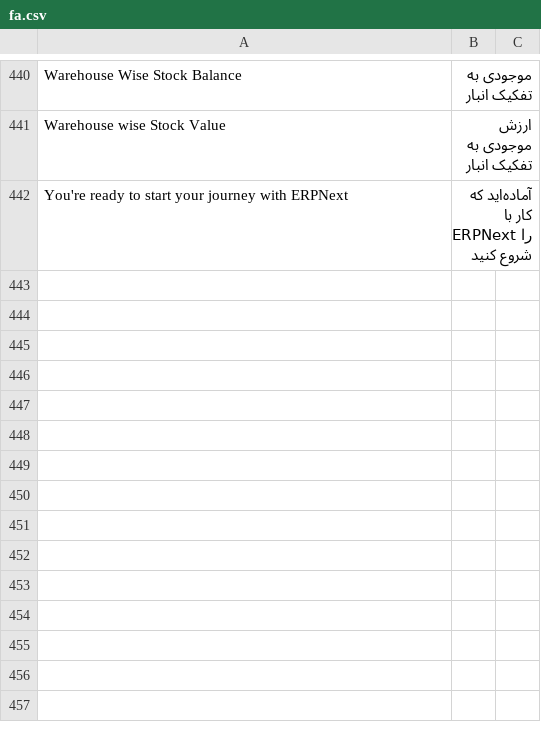
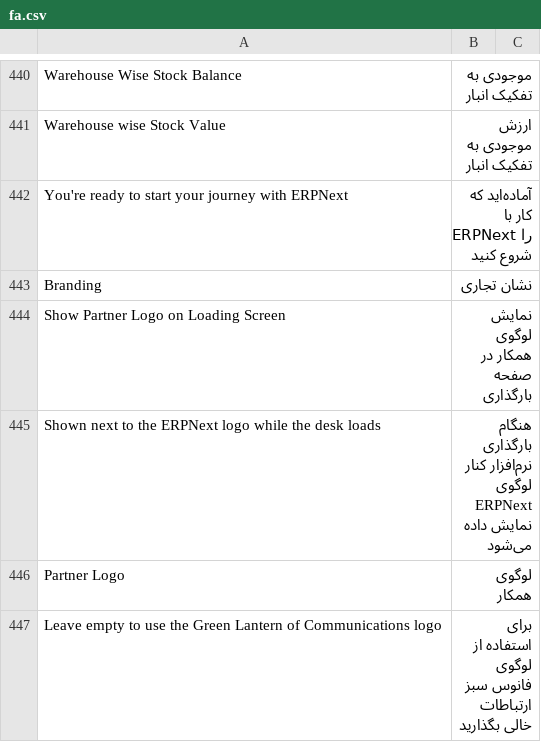
Before and after one commit to bijanshdevops/erpnext_iran, a CSV file: erpnext_iran/translations/fa.csv, drawn as a sheet; only a part is shown, gaps mark what is left out.

```diff
--- a/erpnext_iran/translations/fa.csv
+++ b/erpnext_iran/translations/fa.csv
@@ -856 +856,6 @@ Warehouse wise Stock Value,ارزش موجودی به تفکیک انبار
 You're ready to start your journey with ERPNext,آماده‌اید که کار با ERPNext را شروع کنید
+Branding,نشان تجاری
+Show Partner Logo on Loading Screen,نمایش لوگوی همکار در صفحه بارگذاری
+Shown next to the ERPNext logo while the desk loads,هنگام بارگذاری نرم‌افزار کنار لوگوی ERPNext نمایش داده می‌شود
+Partner Logo,لوگوی همکار
+Leave empty to use the Green Lantern of Communications logo,برای استفاده از لوگوی فانوس سبز ارتباطات خالی بگذارید
```
Also changed, not shown: 10 other files.
